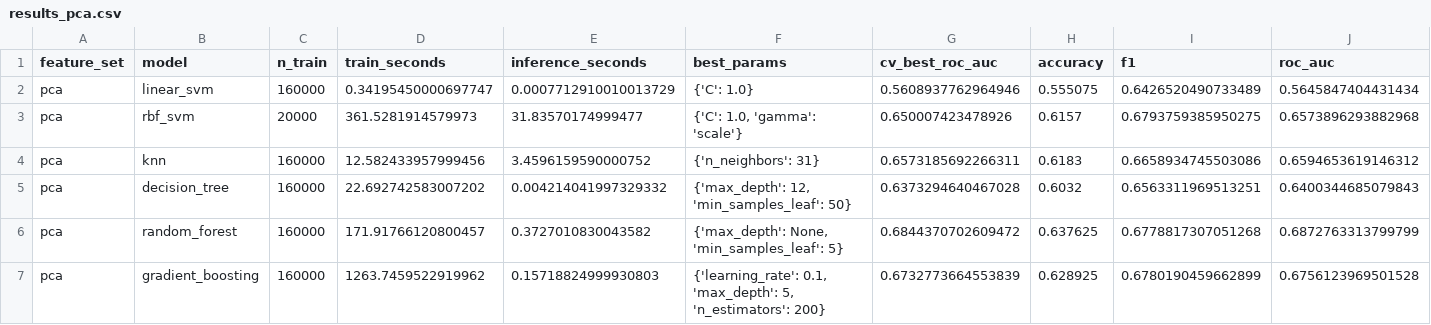
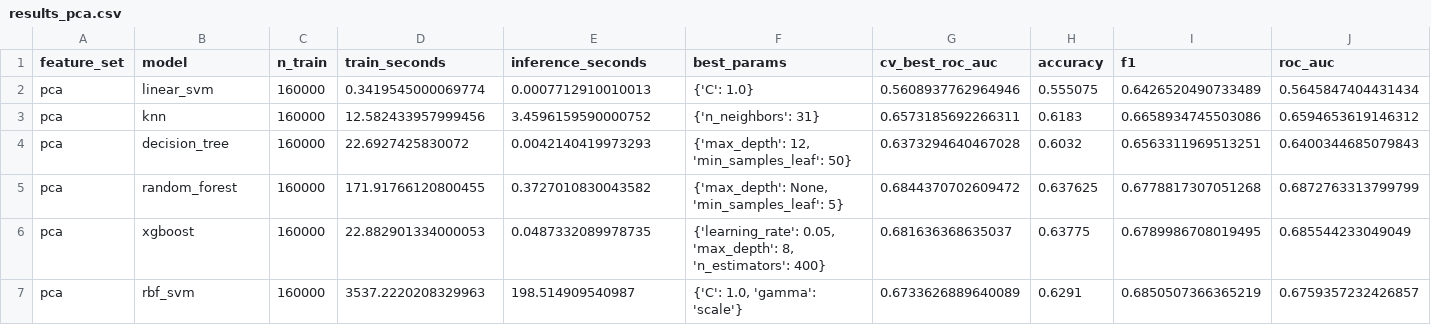
Before and after one commit to ChazWilms/CS4630Group1Project3, a CSV file: outputs/results_pca.csv, drawn as a sheet; only a part is shown; removed rows and columns are numbered as before the commit, all else as after; rows hold the shown columns only; the diff names each change by its address in the sheet, - before the commit and + after, or states it on an @@ line.

```diff
--- a/outputs/results_pca.csv
+++ b/outputs/results_pca.csv
-D2 (train_seconds): 0.34195450000697747
+D2 (train_seconds): 0.3419545000069774
-E2 (inference_seconds): 0.0007712910010013729
+E2 (inference_seconds): 0.0007712910010013
-row 3: pca | rbf_svm | 20000 | 361.5281914579973 | 31.83570174999477 | {'C': 1.0, 'gamma': 'scale'} | 0.650007423478926 | 0.6157 | 0.6793759385950275 | 0.6573896293882968
-D4 (train_seconds): 22.692742583007202
+D4 (train_seconds): 22.6927425830072
-E4 (inference_seconds): 0.004214041997329332
+E4 (inference_seconds): 0.0042140419973293
-D5 (train_seconds): 171.91766120800457
+D5 (train_seconds): 171.91766120800455
-row 7: pca | gradient_boosting | 160000 | 1263.7459522919962 | 0.15718824999930803 | {'learning_rate': 0.1, 'max_depth': 5, 'n_estimators': 200} | 0.6732773664553839 | 0.628925 | 0.6780190459662899 | 0.6756123969501528
+row 6: pca | xgboost | 160000 | 22.882901334000053 | 0.0487332089978735 | {'learning_rate': 0.05, 'max_depth': 8, 'n_estimators': 400} | 0.681636368635037 | 0.63775 | 0.6789986708019495 | 0.685544233049049
+row 7: pca | rbf_svm | 160000 | 3537.2220208329963 | 198.514909540987 | {'C': 1.0, 'gamma': 'scale'} | 0.6733626889640089 | 0.6291 | 0.6850507366365219 | 0.6759357232426857
```
Also changed, not shown: outputs/final_comparison.csv, outputs/results_clusters.csv, 16 other files.
